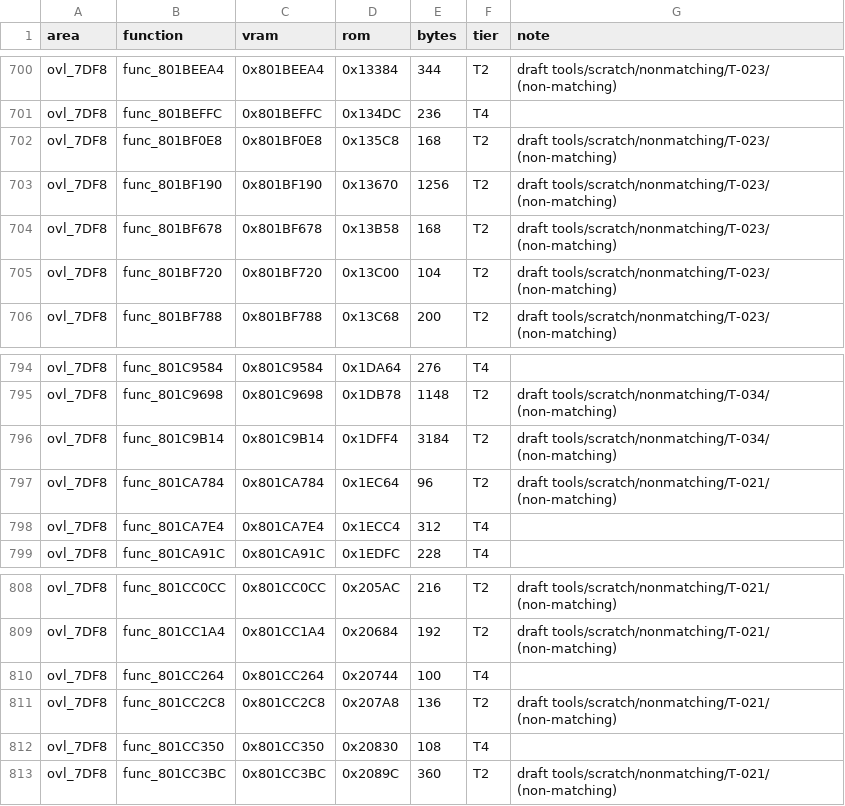
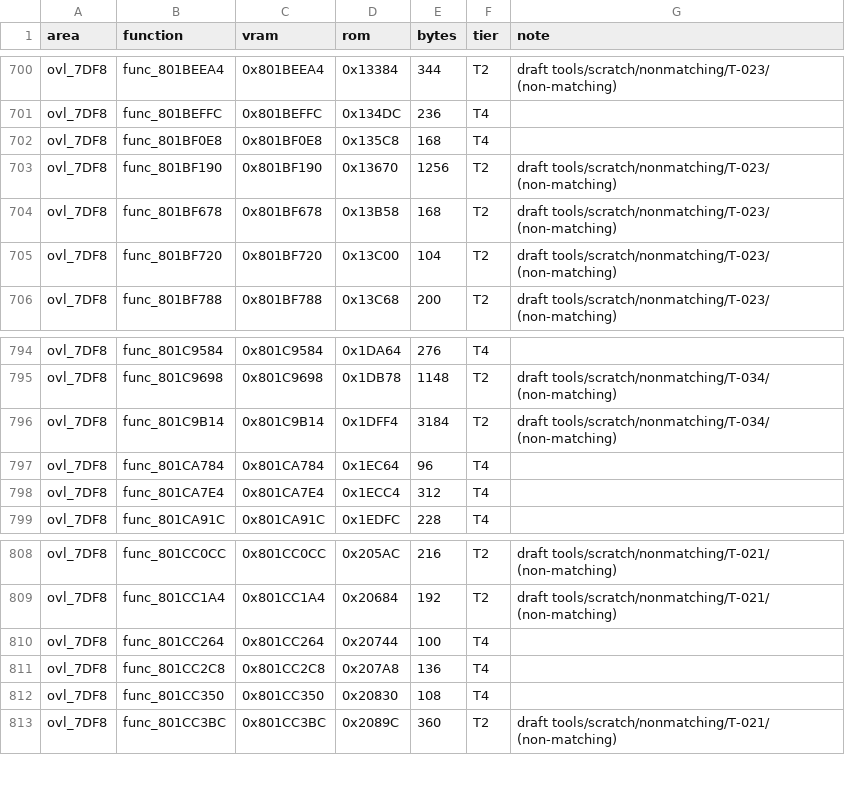
Before and after one commit to RodrigoTR04/killer-instinct-gold-n64, a CSV file: docs/functions.csv, drawn as a sheet; only a part is shown, gaps mark what is left out.

```diff
--- a/docs/functions.csv
+++ b/docs/functions.csv
@@ -701,3 +701,3 @@ ovl_7DF8,func_801BEEA4,0x801BEEA4,0x13384,344,T2,draft tools/scratch/nonmatching
 ovl_7DF8,func_801BEFFC,0x801BEFFC,0x134DC,236,T4,
-ovl_7DF8,func_801BF0E8,0x801BF0E8,0x135C8,168,T2,draft tools/scratch/nonmatching/T-023/ (non-matching)
+ovl_7DF8,func_801BF0E8,0x801BF0E8,0x135C8,168,T4,
 ovl_7DF8,func_801BF190,0x801BF190,0x13670,1256,T2,draft tools/scratch/nonmatching/T-023/ (non-matching)
@@ -796,3 +796,3 @@ ovl_7DF8,func_801C9698,0x801C9698,0x1DB78,1148,T2,draft tools/scratch/nonmatchin
 ovl_7DF8,func_801C9B14,0x801C9B14,0x1DFF4,3184,T2,draft tools/scratch/nonmatching/T-034/ (non-matching)
-ovl_7DF8,func_801CA784,0x801CA784,0x1EC64,96,T2,draft tools/scratch/nonmatching/T-021/ (non-matching)
+ovl_7DF8,func_801CA784,0x801CA784,0x1EC64,96,T4,
 ovl_7DF8,func_801CA7E4,0x801CA7E4,0x1ECC4,312,T4,
@@ -810,3 +810,3 @@ ovl_7DF8,func_801CC1A4,0x801CC1A4,0x20684,192,T2,draft tools/scratch/nonmatching
 ovl_7DF8,func_801CC264,0x801CC264,0x20744,100,T4,
-ovl_7DF8,func_801CC2C8,0x801CC2C8,0x207A8,136,T2,draft tools/scratch/nonmatching/T-021/ (non-matching)
+ovl_7DF8,func_801CC2C8,0x801CC2C8,0x207A8,136,T4,
 ovl_7DF8,func_801CC350,0x801CC350,0x20830,108,T4,
```
Also changed, not shown: tools/progress/status.csv, 15 other files.
